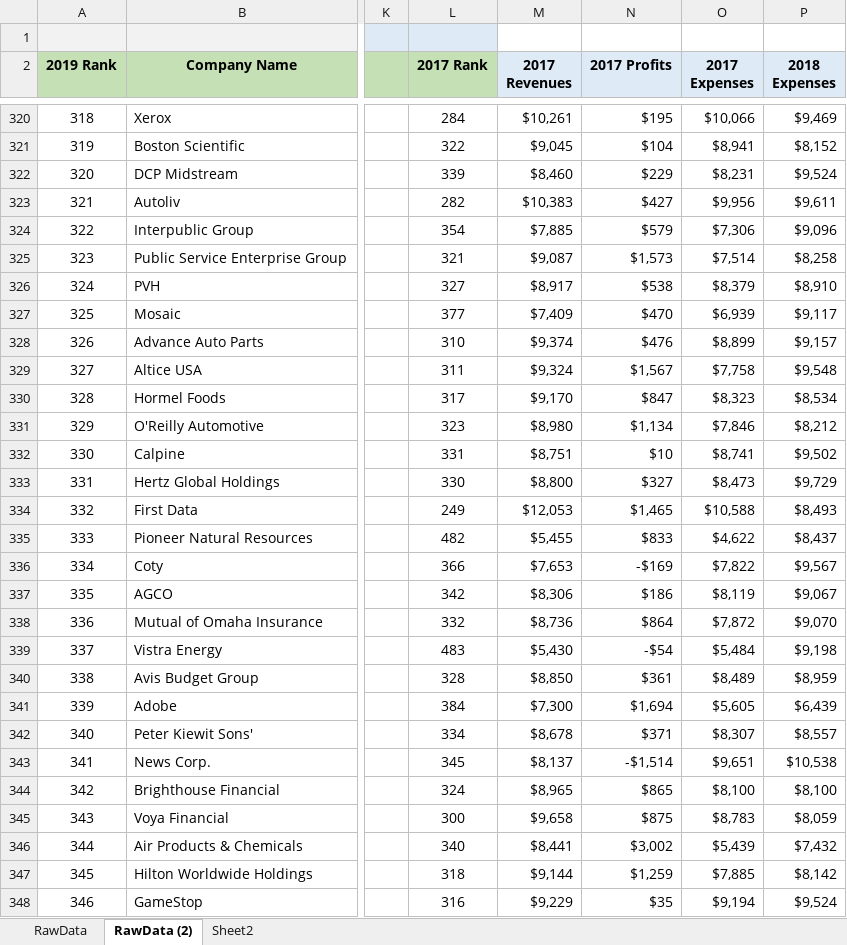
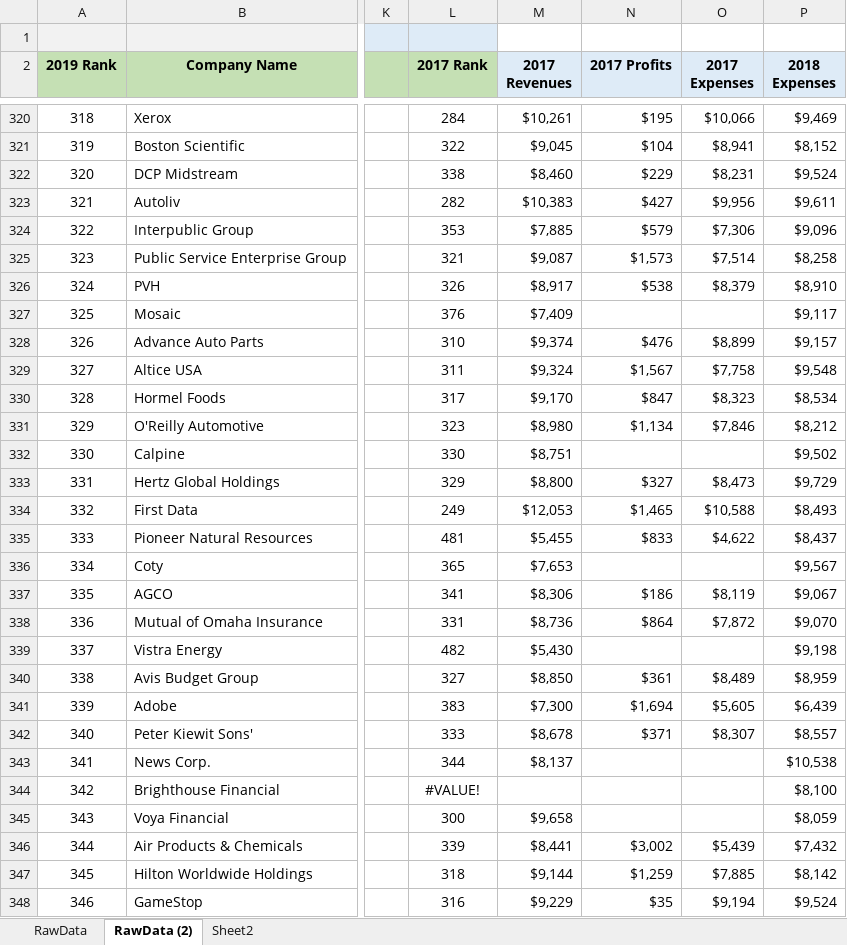
Before and after one commit to StephanieChew-nyc/Project_Fortune_500, an Excel workbook: Fortune-500.xlsx, sheet RawData (2), drawn as a sheet; only a part is shown, gaps mark what is left out; values as stored, in another font and other column widths than the file's, no borders; the diff covers the shown part only; the diff names each change by its address in the sheet, - before the commit and + after, or states it on an @@ line.

Commit message:
updated Excel

```diff
--- a/Fortune-500.xlsx (sheet RawData (2))
+++ b/Fortune-500.xlsx (sheet RawData (2))
-L322 (2017 Rank): 339
+L322 (2017 Rank): 338
-L324 (2017 Rank): 354
+L324 (2017 Rank): 353
-L326 (2017 Rank): 327
+L326 (2017 Rank): 326
-L327 (2017 Rank): 377
+L327 (2017 Rank): 376
-N327 (2017 Profits): $470
+N327 (2017 Profits): (empty)
-O327 (2017 Expenses): $6,939
+O327 (2017 Expenses): (empty)
-L332 (2017 Rank): 331
+L332 (2017 Rank): 330
-N332 (2017 Profits): $10
+N332 (2017 Profits): (empty)
-O332 (2017 Expenses): $8,741
+O332 (2017 Expenses): (empty)
-L333 (2017 Rank): 330
+L333 (2017 Rank): 329
-L335 (2017 Rank): 482
+L335 (2017 Rank): 481
-L336 (2017 Rank): 366
+L336 (2017 Rank): 365
-N336 (2017 Profits): -$169
+N336 (2017 Profits): (empty)
-O336 (2017 Expenses): $7,822
+O336 (2017 Expenses): (empty)
-L337 (2017 Rank): 342
+L337 (2017 Rank): 341
-L338 (2017 Rank): 332
+L338 (2017 Rank): 331
-L339 (2017 Rank): 483
+L339 (2017 Rank): 482
-N339 (2017 Profits): -$54
+N339 (2017 Profits): (empty)
-O339 (2017 Expenses): $5,484
+O339 (2017 Expenses): (empty)
-L340 (2017 Rank): 328
+L340 (2017 Rank): 327
-L341 (2017 Rank): 384
+L341 (2017 Rank): 383
-L342 (2017 Rank): 334
+L342 (2017 Rank): 333
-L343 (2017 Rank): 345
+L343 (2017 Rank): 344
-N343 (2017 Profits): -$1,514
+N343 (2017 Profits): (empty)
-O343 (2017 Expenses): $9,651
+O343 (2017 Expenses): (empty)
-L344 (2017 Rank): 324
+L344 (2017 Rank): #VALUE!
-M344 (2017 Revenues): $8,965
+M344 (2017 Revenues): (empty)
-N344 (2017 Profits): $865
+N344 (2017 Profits): (empty)
-O344 (2017 Expenses): $8,100
+O344 (2017 Expenses): (empty)
-N345 (2017 Profits): $875
+N345 (2017 Profits): (empty)
-O345 (2017 Expenses): $8,783
+O345 (2017 Expenses): (empty)
-L346 (2017 Rank): 340
+L346 (2017 Rank): 339
```
Also changed, not shown: 254 edited cells elsewhere in this sheet, formulas that keep their value.
